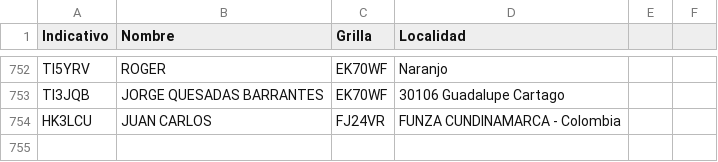
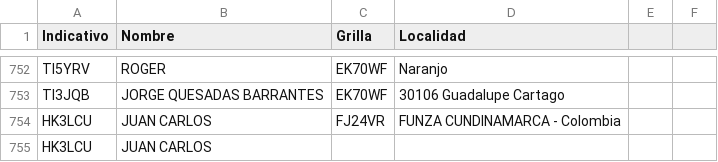
Before and after one commit to ti3wti/revista-matutina, a CSV file: data/radioaficionados.csv, drawn as a sheet; only a part is shown, gaps mark what is left out.

Commit message:
Agrega HK3LCU

```diff
--- a/data/radioaficionados.csv
+++ b/data/radioaficionados.csv
@@ -754 +754,2 @@ TI3JQB,JORGE QUESADAS BARRANTES,EK70WF,30106 Guadalupe Cartago
 HK3LCU,JUAN CARLOS,FJ24VR,FUNZA CUNDINAMARCA - Colombia
+HK3LCU,JUAN CARLOS,,
```
